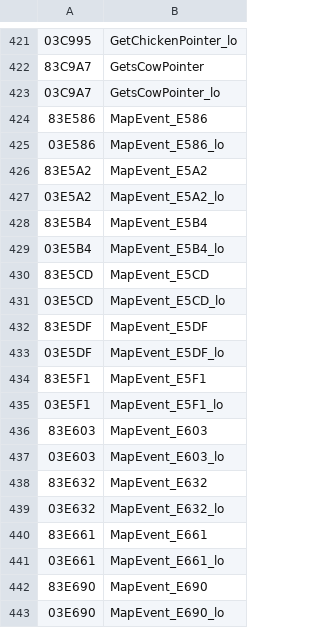
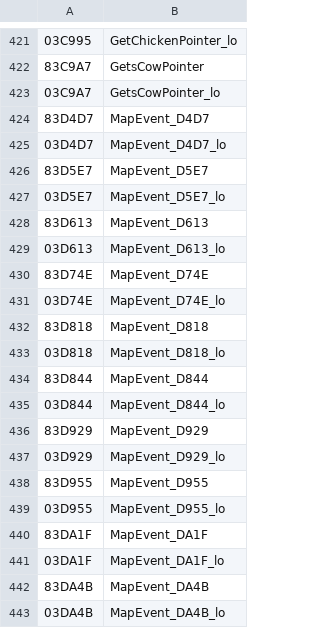
Before and after one commit to RodoLy/HarvestMoonSnesDecomp, a TSV file: data/decomp_names.tsv, drawn as a sheet; only a part is shown, gaps mark what is left out; the shorter side is filled out with more unchanged rows; the diff covers the shown part only.

Commit message:
Quién aparece en cada mapa: las casas (62,32 %)
src/mapevents.c: 16 rutinas más de UNK_TableFunctionSelect: las casas de las cinco chicas (la esposa sola en su casa, o el día normal de la familia), otras casas con su día normal, una visita que llega ciertos días de otoño e invierno y las primeras visitas. El día normal (grupo de guion según el clima, los días especiales y el día de la semana) queda en una sola función. Verificadas con 4.000 llamadas al azar cada una y 23 números rotos a propósito. Guías al día (5.26).

```diff
--- a/data/decomp_names.tsv
+++ b/data/decomp_names.tsv
@@ -423 +423,21 @@
 03C9A7	GetsCowPointer_lo
+83D4D7	MapEvent_D4D7
+03D4D7	MapEvent_D4D7_lo
+83D5E7	MapEvent_D5E7
+03D5E7	MapEvent_D5E7_lo
+83D613	MapEvent_D613
+03D613	MapEvent_D613_lo
+83D74E	MapEvent_D74E
+03D74E	MapEvent_D74E_lo
+83D818	MapEvent_D818
+03D818	MapEvent_D818_lo
+83D844	MapEvent_D844
+03D844	MapEvent_D844_lo
+83D929	MapEvent_D929
+03D929	MapEvent_D929_lo
+83D955	MapEvent_D955
+03D955	MapEvent_D955_lo
+83DA1F	MapEvent_DA1F
+03DA1F	MapEvent_DA1F_lo
+83DA4B	MapEvent_DA4B
+03DA4B	MapEvent_DA4B_lo
```
Also changed, not shown: 12 added rows elsewhere in this file, 10 other files.
